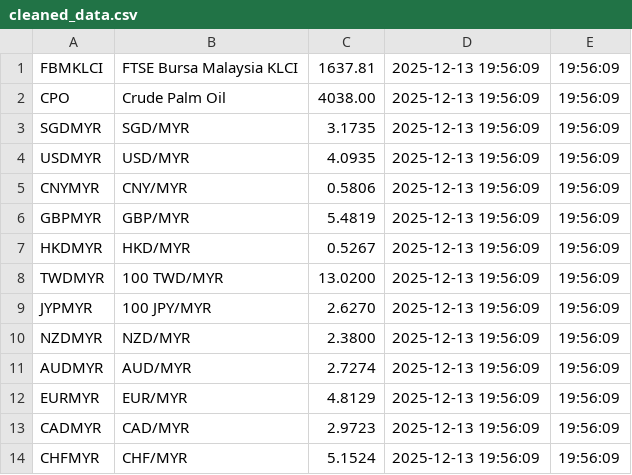
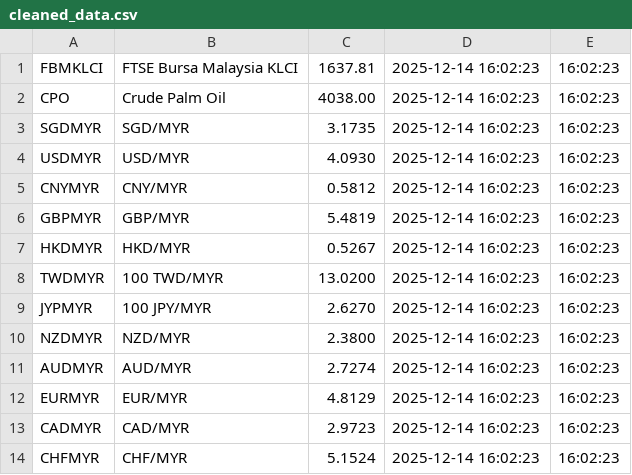
Before and after one commit to aidankow/data_tracker_azck1e25, a CSV file: textfiles/cleaned_data.csv, drawn as a sheet.

```diff
--- a/textfiles/cleaned_data.csv
+++ b/textfiles/cleaned_data.csv
@@ -1,14 +1,14 @@
-FBMKLCI,FTSE Bursa Malaysia KLCI,1637.81,2025-12-13 19:56:09,19:56:09
-CPO,Crude Palm Oil,4038.00,2025-12-13 19:56:09,19:56:09
-SGDMYR,SGD/MYR,3.1735,2025-12-13 19:56:09,19:56:09
-USDMYR,USD/MYR,4.0935,2025-12-13 19:56:09,19:56:09
-CNYMYR,CNY/MYR,0.5806,2025-12-13 19:56:09,19:56:09
-GBPMYR,GBP/MYR,5.4819,2025-12-13 19:56:09,19:56:09
-HKDMYR,HKD/MYR,0.5267,2025-12-13 19:56:09,19:56:09
-TWDMYR,100 TWD/MYR,13.0200,2025-12-13 19:56:09,19:56:09
-JYPMYR,100 JPY/MYR,2.6270,2025-12-13 19:56:09,19:56:09
-NZDMYR,NZD/MYR,2.3800,2025-12-13 19:56:09,19:56:09
-AUDMYR,AUD/MYR,2.7274,2025-12-13 19:56:09,19:56:09
-EURMYR,EUR/MYR,4.8129,2025-12-13 19:56:09,19:56:09
-CADMYR,CAD/MYR,2.9723,2025-12-13 19:56:09,19:56:09
-CHFMYR,CHF/MYR,5.1524,2025-12-13 19:56:09,19:56:09
+FBMKLCI,FTSE Bursa Malaysia KLCI,1637.81,2025-12-14 16:02:23,16:02:23
+CPO,Crude Palm Oil,4038.00,2025-12-14 16:02:23,16:02:23
+SGDMYR,SGD/MYR,3.1735,2025-12-14 16:02:23,16:02:23
+USDMYR,USD/MYR,4.0930,2025-12-14 16:02:23,16:02:23
+CNYMYR,CNY/MYR,0.5812,2025-12-14 16:02:23,16:02:23
+GBPMYR,GBP/MYR,5.4819,2025-12-14 16:02:23,16:02:23
+HKDMYR,HKD/MYR,0.5267,2025-12-14 16:02:23,16:02:23
+TWDMYR,100 TWD/MYR,13.0200,2025-12-14 16:02:23,16:02:23
+JYPMYR,100 JPY/MYR,2.6270,2025-12-14 16:02:23,16:02:23
+NZDMYR,NZD/MYR,2.3800,2025-12-14 16:02:23,16:02:23
+AUDMYR,AUD/MYR,2.7274,2025-12-14 16:02:23,16:02:23
+EURMYR,EUR/MYR,4.8129,2025-12-14 16:02:23,16:02:23
+CADMYR,CAD/MYR,2.9723,2025-12-14 16:02:23,16:02:23
+CHFMYR,CHF/MYR,5.1524,2025-12-14 16:02:23,16:02:23
```
Also changed, not shown: 8 other files.
